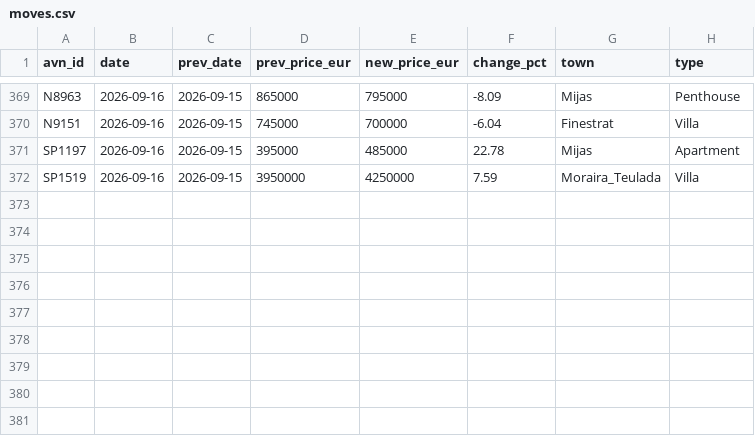
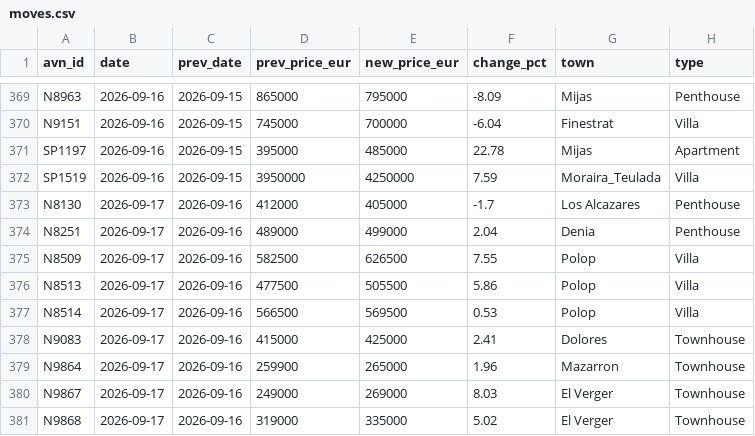
Before and after one commit to HenrikKolstad/avena-terminal, a CSV file: public/open-data/moves.csv, drawn as a sheet; only a part is shown, gaps mark what is left out; the diff names each change by its address in the sheet, - before the commit and + after, or states it on an @@ line.

Commit message:
chore(corpus): nightly open-data rebuild [skip ci]

```diff
--- a/public/open-data/moves.csv
+++ b/public/open-data/moves.csv
+row 373: N8130 | 2026-09-17 | 2026-09-16 | 412000 | 405000 | -1.7 | Los Alcazares | Penthouse
+row 374: N8251 | 2026-09-17 | 2026-09-16 | 489000 | 499000 | 2.04 | Denia | Penthouse
+row 375: N8509 | 2026-09-17 | 2026-09-16 | 582500 | 626500 | 7.55 | Polop | Villa
+row 376: N8513 | 2026-09-17 | 2026-09-16 | 477500 | 505500 | 5.86 | Polop | Villa
+row 377: N8514 | 2026-09-17 | 2026-09-16 | 566500 | 569500 | 0.53 | Polop | Villa
+row 378: N9083 | 2026-09-17 | 2026-09-16 | 415000 | 425000 | 2.41 | Dolores | Townhouse
+row 379: N9864 | 2026-09-17 | 2026-09-16 | 259900 | 265000 | 1.96 | Mazarron | Townhouse
+row 380: N9867 | 2026-09-17 | 2026-09-16 | 249000 | 269000 | 8.03 | El Verger | Townhouse
+row 381: N9868 | 2026-09-17 | 2026-09-16 | 319000 | 335000 | 5.02 | El Verger | Townhouse
```
Also changed, not shown: public/open-data/movement-ledger.csv, public/open-data/tombstones.csv, 6 other files.
